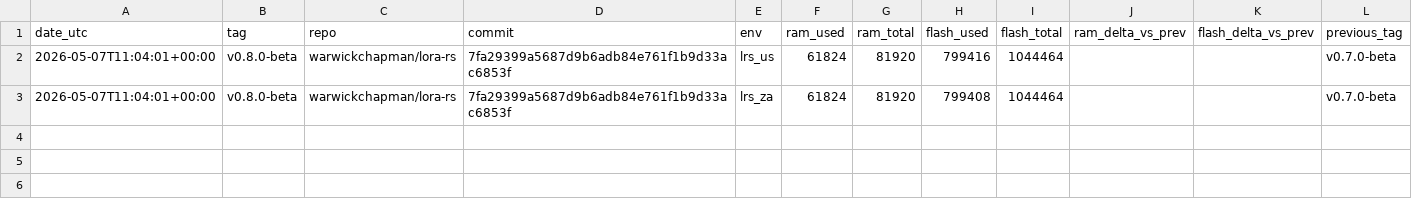
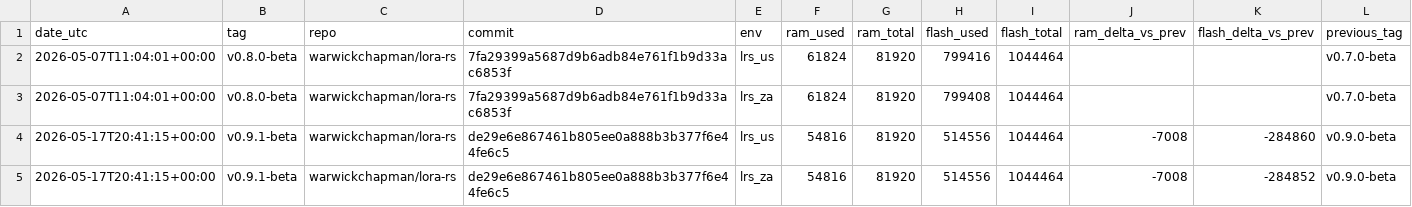
Before and after one commit to warwickchapman/lora-rs-firmware, a CSV file: docs/release_build_metrics.csv, drawn as a sheet; the diff names each change by its address in the sheet, - before the commit and + after, or states it on an @@ line.

```diff
--- a/docs/release_build_metrics.csv
+++ b/docs/release_build_metrics.csv
+row 4: 2026-05-17T20:41:15+00:00 | v0.9.1-beta | warwickchapman/lora-rs | de29e6e867461b805ee0a888b3b377f6e44fe6c5 | lrs_us | 54816 | 81920 | 514556 | 1044464 | -7008 | -284860 | v0.9.0-beta
+row 5: 2026-05-17T20:41:15+00:00 | v0.9.1-beta | warwickchapman/lora-rs | de29e6e867461b805ee0a888b3b377f6e44fe6c5 | lrs_za | 54816 | 81920 | 514556 | 1044464 | -7008 | -284852 | v0.9.0-beta
```
Also changed, not shown: 31 other files.
